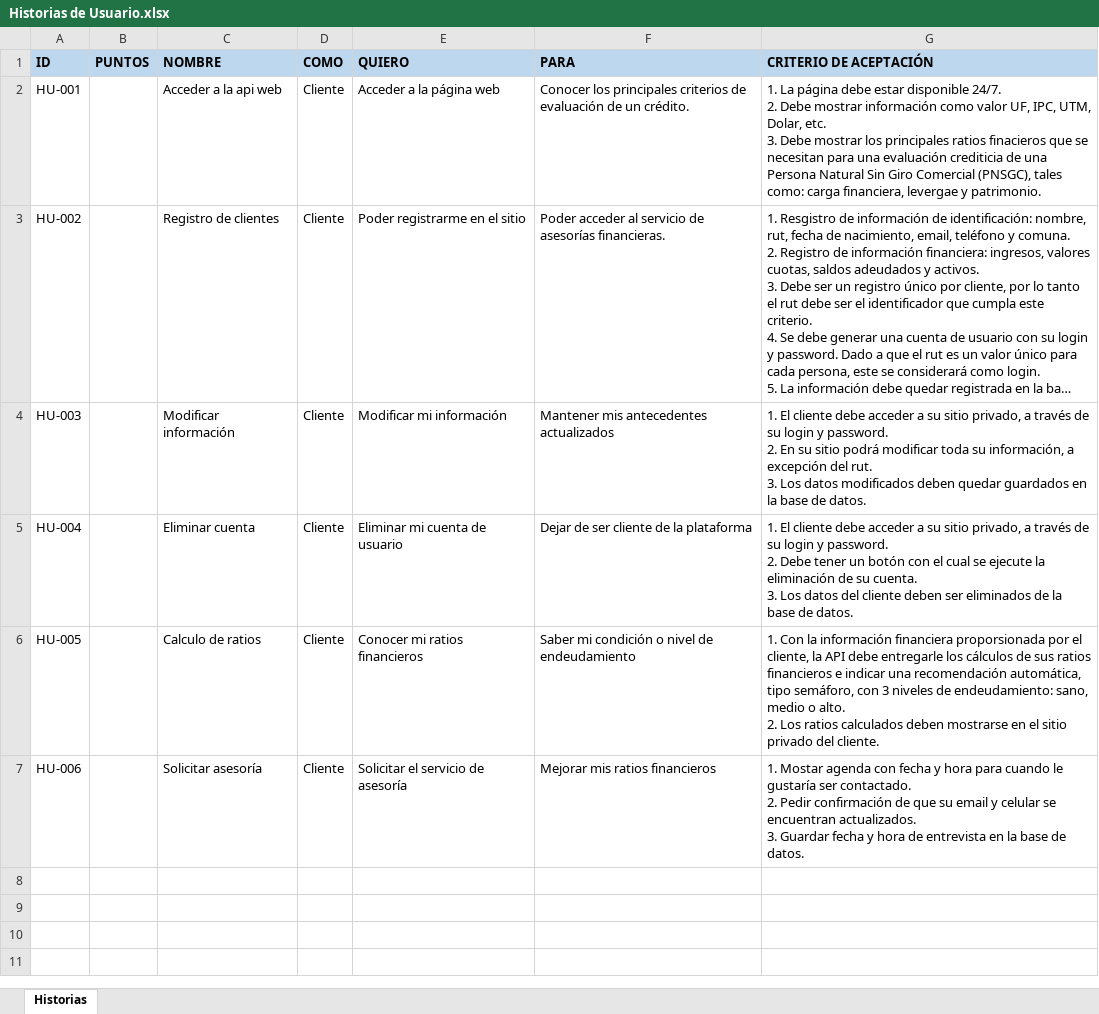
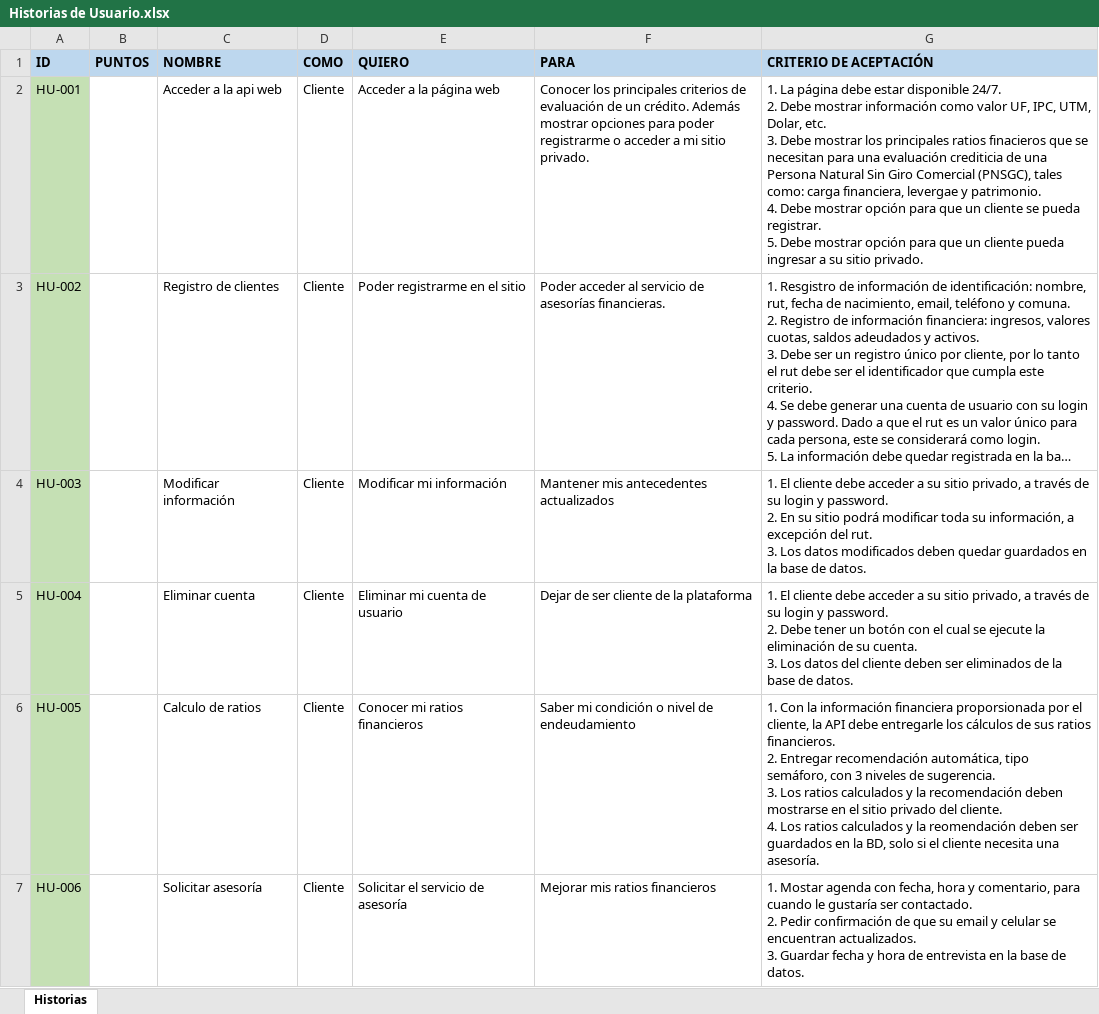
Before and after one commit to 24orellana24/alma, an Excel workbook: apoyo/Historias de Usuario.xlsx, sheet Historias, drawn as a sheet; long unchanged cells end in …; values as stored, in another font and other column widths than the file's, no borders; ↵ is a line break in a cell; the diff names each change by its address in the sheet, - before the commit and + after, or states it on an @@ line.

```diff
--- a/apoyo/Historias de Usuario.xlsx (sheet Historias)
+++ b/apoyo/Historias de Usuario.xlsx (sheet Historias)
-A2:A7 fill: none
+A2:A7 fill: #C5E0B4
-F2 (PARA): …un crédito.
+F2 (PARA): …un crédito. Además mostrar opciones para poder registrarme o acceder a mi sitio privado.
-G2 (CRITERIO DE ACEPTACIÓN): …y patrimonio.
+G2 (CRITERIO DE ACEPTACIÓN): …y patrimonio. ↵ 4. Debe mostrar opción para que un cliente se pueda registrar. ↵ 5. Debe mostrar opción para que un cliente pueda ingresar a su sitio privado.
-G6 (CRITERIO DE ACEPTACIÓN): …sus ratios financieros e indicar una recomendación automática, tipo semáforo, con 3 niveles de endeudamiento: sano, medio o alto. ↵ 2. Los ratios calculados deben mostrarse en el sitio privado del cliente.
+G6 (CRITERIO DE ACEPTACIÓN): …sus ratios financieros. ↵ 2. Entregar recomendación automática, tipo semáforo, con 3 niveles de sugerencia. ↵ 3. Los ratios calculados y la recomendación deben mostrarse en el sitio privado del cliente. ↵ 4. Los ratios calculados y la reomendación deben ser guardados en la BD, solo si el cliente necesita una asesoría.
-G7 (CRITERIO DE ACEPTACIÓN): …agenda con fecha y hora para cuando…
+G7 (CRITERIO DE ACEPTACIÓN): …agenda con fecha, hora y comentario, para cuando…
```
Also changed, not shown: 15 other files.
